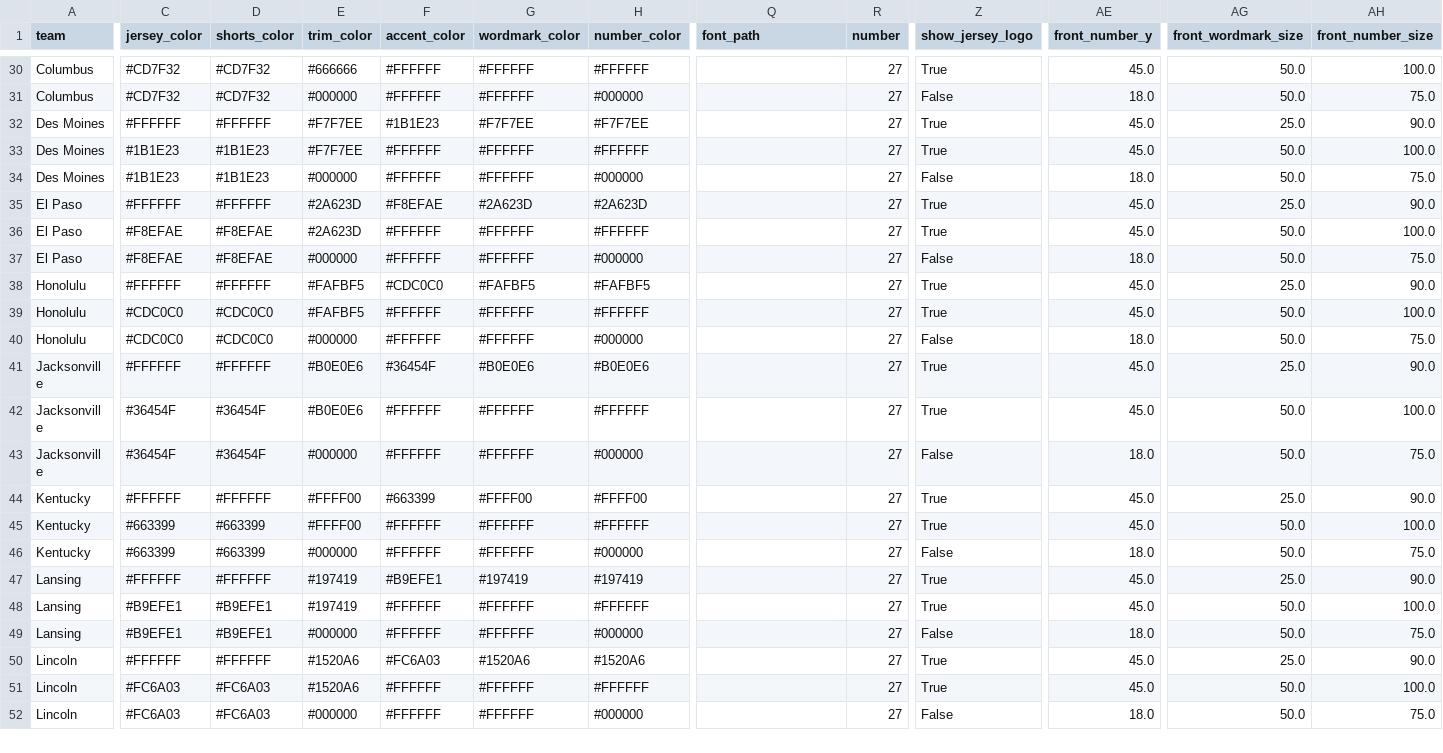
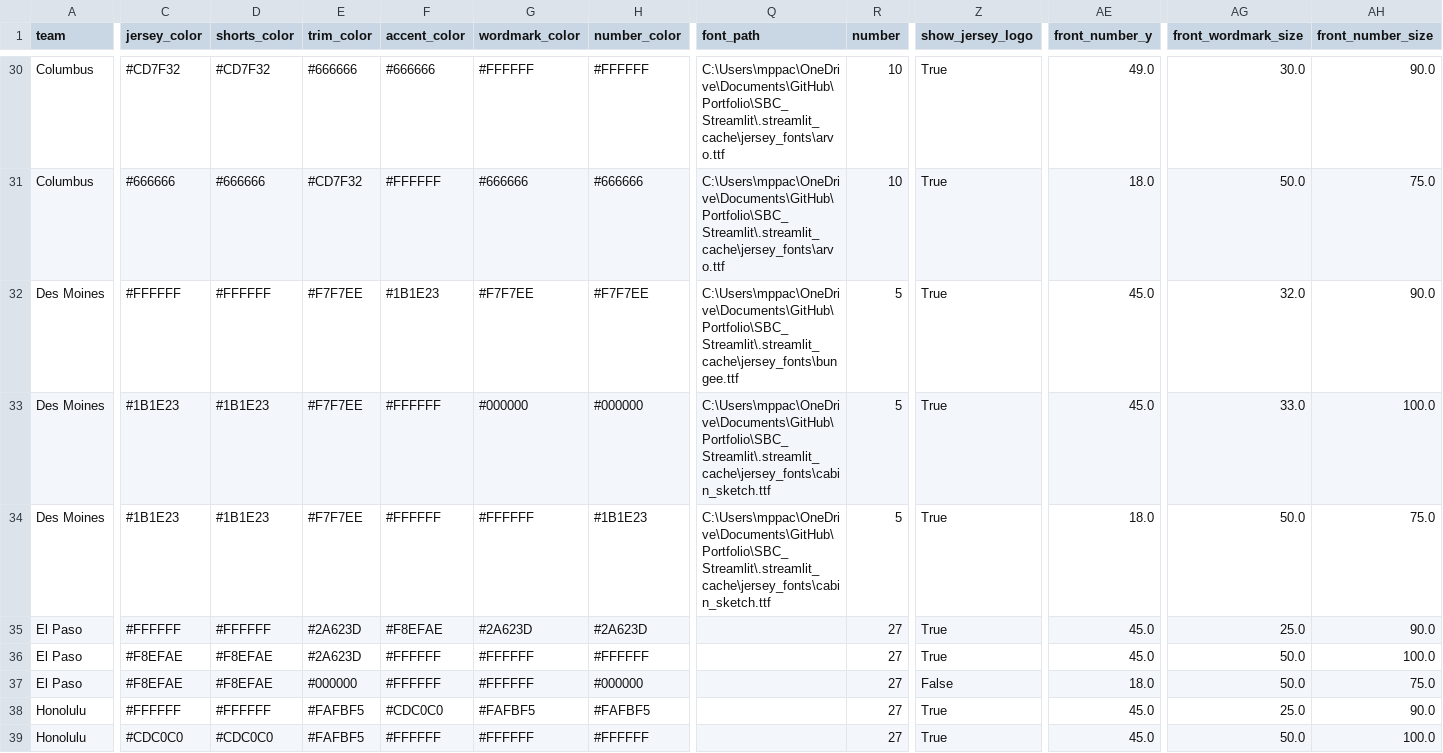
Before and after one commit to McCadeP8/Portfolio, a CSV file: SBC_Streamlit/jersey_team_configs.csv, drawn as a sheet; only a part is shown, gaps mark what is left out; the shorter side is filled out with more unchanged rows; the diff covers the shown part only; the diff names each change by its address in the sheet, - before the commit and + after, or states it on an @@ line.

Commit message:
Update jersey_team_configs.csv

```diff
--- a/SBC_Streamlit/jersey_team_configs.csv
+++ b/SBC_Streamlit/jersey_team_configs.csv
-F30 (accent_color): #FFFFFF
+F30 (accent_color): #666666
-Q30:Q31 (font_path): (empty)
+Q30:Q31 (font_path): C:\Users\mppac\OneDrive\Documents\GitHub\Portfolio\SBC_Streamlit\.streamlit_cache\jersey_fonts\arvo.ttf
-R30:R31 (number): 27
+R30:R31 (number): 10
-AE30 (front_number_y): 45.0
+AE30 (front_number_y): 49.0
-AG30 (front_wordmark_size): 50.0
+AG30 (front_wordmark_size): 30.0
-AH30 (front_number_size): 100.0
+AH30 (front_number_size): 90.0
-C31 (jersey_color): #CD7F32
+C31 (jersey_color): #666666
-D31 (shorts_color): #CD7F32
+D31 (shorts_color): #666666
-E31 (trim_color): #000000
+E31 (trim_color): #CD7F32
-G31 (wordmark_color): #FFFFFF
+G31 (wordmark_color): #666666
-H31 (number_color): #000000
+H31 (number_color): #666666
-Z31 (show_jersey_logo): False
+Z31 (show_jersey_logo): True
-Q32 (font_path): (empty)
+Q32 (font_path): C:\Users\mppac\OneDrive\Documents\GitHub\Portfolio\SBC_Streamlit\.streamlit_cache\jersey_fonts\bungee.ttf
-R32:R34 (number): 27
+R32:R34 (number): 5
-AG32 (front_wordmark_size): 25.0
+AG32 (front_wordmark_size): 32.0
-G33 (wordmark_color): #FFFFFF
+G33 (wordmark_color): #000000
-H33 (number_color): #FFFFFF
+H33 (number_color): #000000
-Q33:Q34 (font_path): (empty)
+Q33:Q34 (font_path): C:\Users\mppac\OneDrive\Documents\GitHub\Portfolio\SBC_Streamlit\.streamlit_cache\jersey_fonts\cabin_sketch.ttf
-AG33 (front_wordmark_size): 50.0
+AG33 (front_wordmark_size): 33.0
-E34 (trim_color): #000000
+E34 (trim_color): #F7F7EE
-H34 (number_color): #000000
+H34 (number_color): #1B1E23
-Z34 (show_jersey_logo): False
+Z34 (show_jersey_logo): True
```
Also changed, not shown: 67 edited cells elsewhere in this file.
